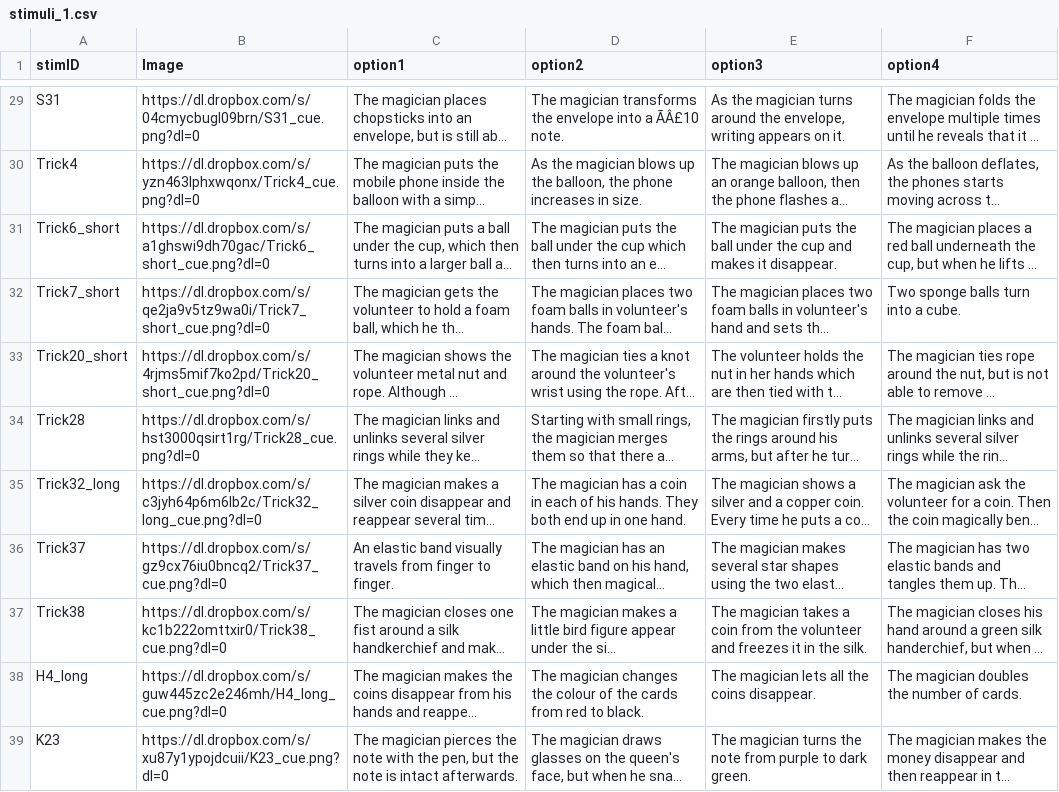
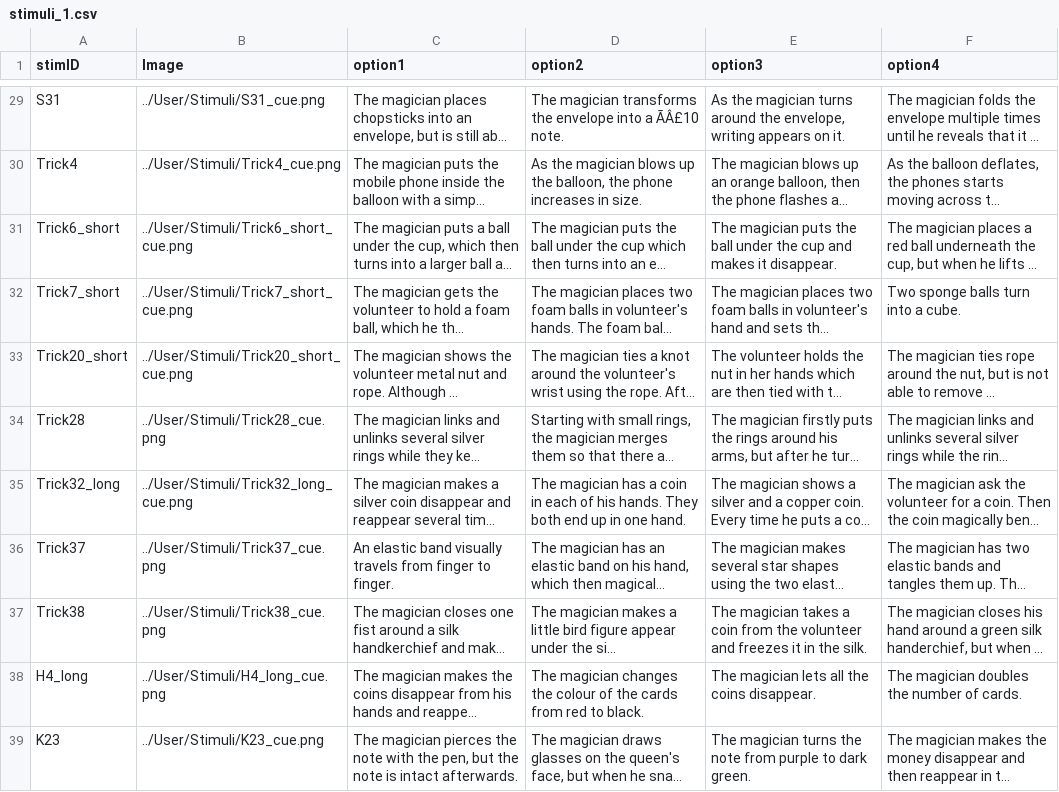
Before and after one commit to magic-memory-curiosity/fmri, a CSV file: User/Projects/magicmemory_fmri_redo/stimuli_1.csv, drawn as a sheet; only a part is shown, gaps mark what is left out; long unchanged cells end in …; the diff covers the shown part only; the diff names each change by its address in the sheet, - before the commit and + after, or states it on an @@ line.

Commit message:
no longer using dropbox images

```diff
--- a/User/Projects/magicmemory_fmri_redo/stimuli_1.csv
+++ b/User/Projects/magicmemory_fmri_redo/stimuli_1.csv
-B29 (Image): https://dl.dropbox.com/s/04cmycbugl09brn/S31_cue.png?dl=0
+B29 (Image): ../User/Stimuli/S31_cue.png
-B30 (Image): https://dl.dropbox.com/s/yzn463lphxwqonx/Trick4_cue.png?dl=0
+B30 (Image): ../User/Stimuli/Trick4_cue.png
-B31 (Image): https://dl.dropbox.com/s/a1ghswi9dh70gac/Trick6_short_cue.png?dl=0
+B31 (Image): ../User/Stimuli/Trick6_short_cue.png
-B32 (Image): https://dl.dropbox.com/s/qe2ja9v5tz9wa0i/Trick7_short_cue.png?dl=0
+B32 (Image): ../User/Stimuli/Trick7_short_cue.png
-B33 (Image): https://dl.dropbox.com/s/4rjms5mif7ko2pd/Trick20_short_cue.png?dl=0
+B33 (Image): ../User/Stimuli/Trick20_short_cue.png
-B34 (Image): https://dl.dropbox.com/s/hst3000qsirt1rg/Trick28_cue.png?dl=0
+B34 (Image): ../User/Stimuli/Trick28_cue.png
-B35 (Image): https://dl.dropbox.com/s/c3jyh64p6m6lb2c/Trick32_long_cue.png?dl=0
+B35 (Image): ../User/Stimuli/Trick32_long_cue.png
-B36 (Image): https://dl.dropbox.com/s/gz9cx76iu0bncq2/Trick37_cue.png?dl=0
+B36 (Image): ../User/Stimuli/Trick37_cue.png
-B37 (Image): https://dl.dropbox.com/s/kc1b222omttxir0/Trick38_cue.png?dl=0
+B37 (Image): ../User/Stimuli/Trick38_cue.png
-B38 (Image): https://dl.dropbox.com/s/guw445zc2e246mh/H4_long_cue.png?dl=0
+B38 (Image): ../User/Stimuli/H4_long_cue.png
-B39 (Image): https://dl.dropbox.com/s/xu87y1ypojdcuii/K23_cue.png?dl=0
+B39 (Image): ../User/Stimuli/K23_cue.png
```
Also changed, not shown: 27 edited cells elsewhere in this file, User/Projects/magicmemory_fmri_redo/procedure_1.csv, 42 other files.
